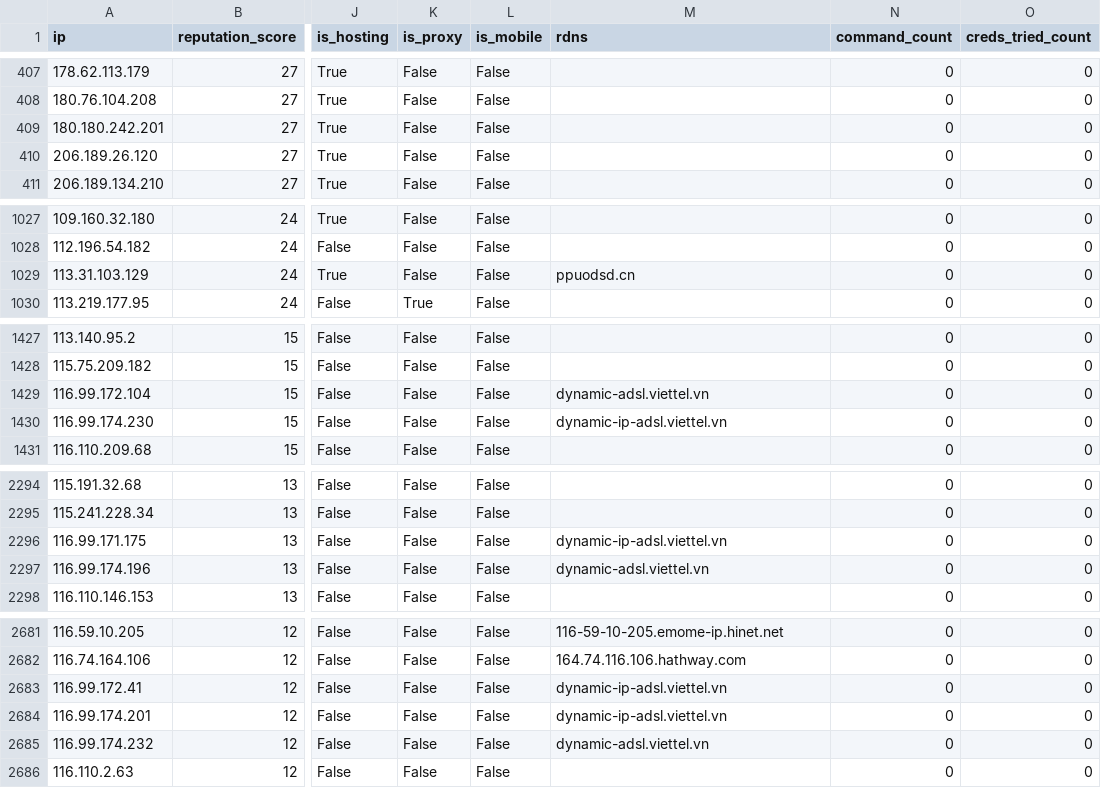
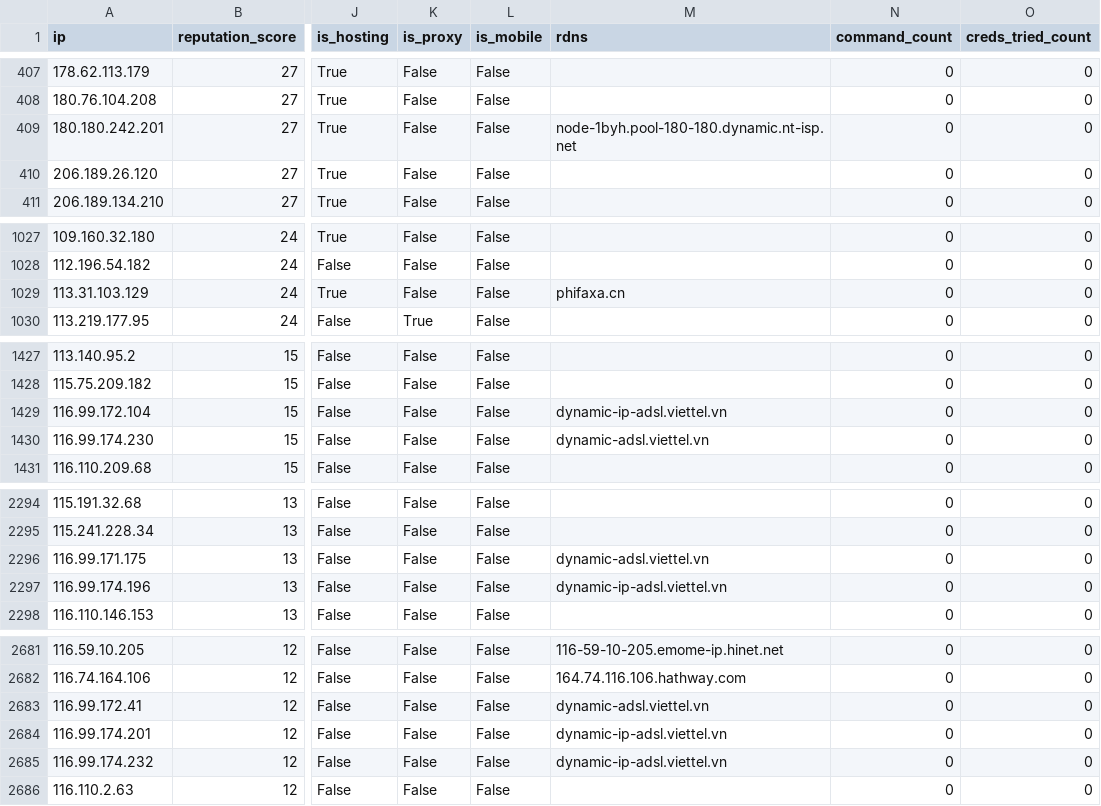
Before and after one commit to AndrewGoloida/threat-ledger, a CSV file: reputation.csv, drawn as a sheet; only a part is shown, gaps mark what is left out; the diff covers the shown part only; the diff names each change by its address in the sheet, - before the commit and + after, or states it on an @@ line.

```diff
--- a/reputation.csv
+++ b/reputation.csv
-M409 (rdns): (empty)
+M409 (rdns): node-1byh.pool-180-180.dynamic.nt-isp.net
-M1029 (rdns): ppuodsd.cn
+M1029 (rdns): phifaxa.cn
-M1429 (rdns): dynamic-adsl.viettel.vn
+M1429 (rdns): dynamic-ip-adsl.viettel.vn
-M1430 (rdns): dynamic-ip-adsl.viettel.vn
+M1430 (rdns): dynamic-adsl.viettel.vn
-M2296 (rdns): dynamic-ip-adsl.viettel.vn
+M2296 (rdns): dynamic-adsl.viettel.vn
-M2297 (rdns): dynamic-adsl.viettel.vn
+M2297 (rdns): dynamic-ip-adsl.viettel.vn
-M2683 (rdns): dynamic-ip-adsl.viettel.vn
+M2683 (rdns): dynamic-adsl.viettel.vn
-M2685 (rdns): dynamic-adsl.viettel.vn
+M2685 (rdns): dynamic-ip-adsl.viettel.vn
```
Also changed, not shown: 8 edited cells elsewhere in this file, 2 other files.
